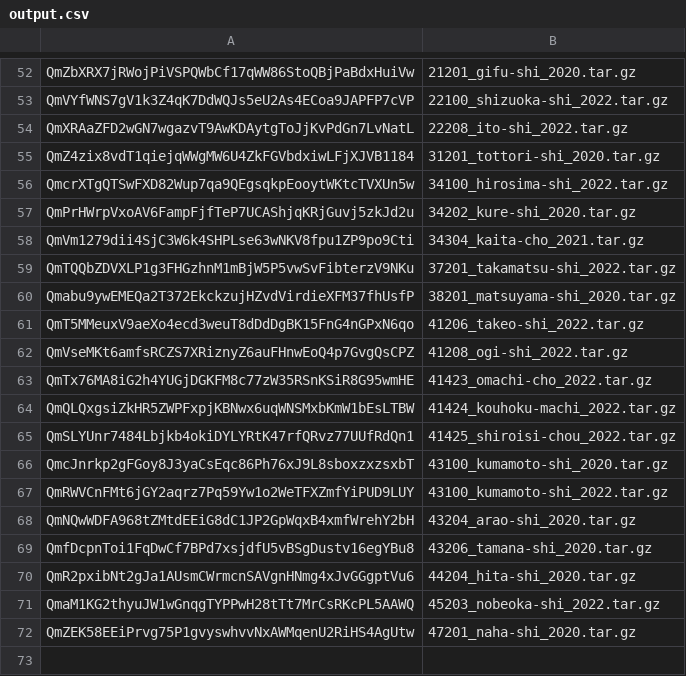
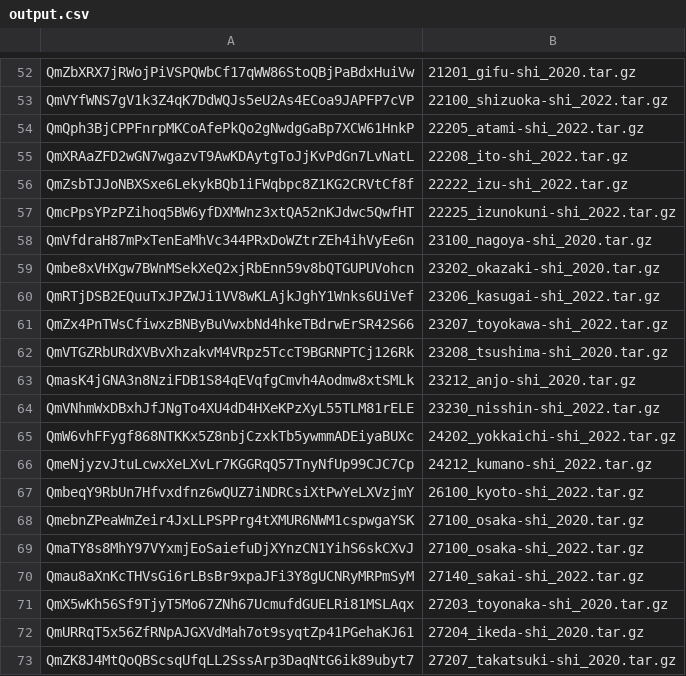
Before and after one commit to amx-project/apb, a CSV file: output.csv, drawn as a sheet; only a part is shown, gaps mark what is left out; the shorter side is filled out with more unchanged rows; the diff covers the shown part only; the diff names each change by its address in the sheet, - before the commit and + after, or states it on an @@ line.

```diff
--- a/output.csv
+++ b/output.csv
+row 54: QmQph3BjCPPFnrpMKCoAfePkQo2gNwdgGaBp7XCW61HnkP | 22205_atami-shi_2022.tar.gz
+row 56: QmZsbTJJoNBXSxe6LekykBQb1iFWqbpc8Z1KG2CRVtCf8f | 22222_izu-shi_2022.tar.gz
+row 57: QmcPpsYPzPZihoq5BW6yfDXMWnz3xtQA52nKJdwc5QwfHT | 22225_izunokuni-shi_2022.tar.gz
+row 58: QmVfdraH87mPxTenEaMhVc344PRxDoWZtrZEh4ihVyEe6n | 23100_nagoya-shi_2020.tar.gz
+row 59: Qmbe8xVHXgw7BWnMSekXeQ2xjRbEnn59v8bQTGUPUVohcn | 23202_okazaki-shi_2020.tar.gz
+row 60: QmRTjDSB2EQuuTxJPZWJi1VV8wKLAjkJghY1Wnks6UiVef | 23206_kasugai-shi_2022.tar.gz
+row 61: QmZx4PnTWsCfiwxzBNByBuVwxbNd4hkeTBdrwErSR42S66 | 23207_toyokawa-shi_2022.tar.gz
+row 62: QmVTGZRbURdXVBvXhzakvM4VRpz5TccT9BGRNPTCj126Rk | 23208_tsushima-shi_2020.tar.gz
+row 63: QmasK4jGNA3n8NziFDB1S84qEVqfgCmvh4Aodmw8xtSMLk | 23212_anjo-shi_2020.tar.gz
+row 64: QmVNhmWxDBxhJfJNgTo4XU4dD4HXeKPzXyL55TLM81rELE | 23230_nisshin-shi_2022.tar.gz
+row 65: QmW6vhFFygf868NTKKx5Z8nbjCzxkTb5ywmmADEiyaBUXc | 24202_yokkaichi-shi_2022.tar.gz
+row 66: QmeNjyzvJtuLcwxXeLXvLr7KGGRqQ57TnyNfUp99CJC7Cp | 24212_kumano-shi_2022.tar.gz
+row 67: QmbeqY9RbUn7Hfvxdfnz6wQUZ7iNDRCsiXtPwYeLXVzjmY | 26100_kyoto-shi_2022.tar.gz
+row 68: QmebnZPeaWmZeir4JxLLPSPPrg4tXMUR6NWM1cspwgaYSK | 27100_osaka-shi_2020.tar.gz
+row 69: QmaTY8s8MhY97VYxmjEoSaiefuDjXYnzCN1YihS6skCXvJ | 27100_osaka-shi_2022.tar.gz
+row 70: Qmau8aXnKcTHVsGi6rLBsBr9xpaJFi3Y8gUCNRyMRPmSyM | 27140_sakai-shi_2022.tar.gz
+row 71: QmX5wKh56Sf9TjyT5Mo67ZNh67UcmufdGUELRi81MSLAqx | 27203_toyonaka-shi_2020.tar.gz
+row 72: QmURRqT5x56ZfRNpAJGXVdMah7ot9syqtZp41PGehaKJ61 | 27204_ikeda-shi_2020.tar.gz
+row 73: QmZK8J4MtQoQBScsqUfqLL2SssArp3DaqNtG6ik89ubyt7 | 27207_takatsuki-shi_2020.tar.gz
```
Also changed, not shown: 13 added rows elsewhere in this file, 1 other file.
